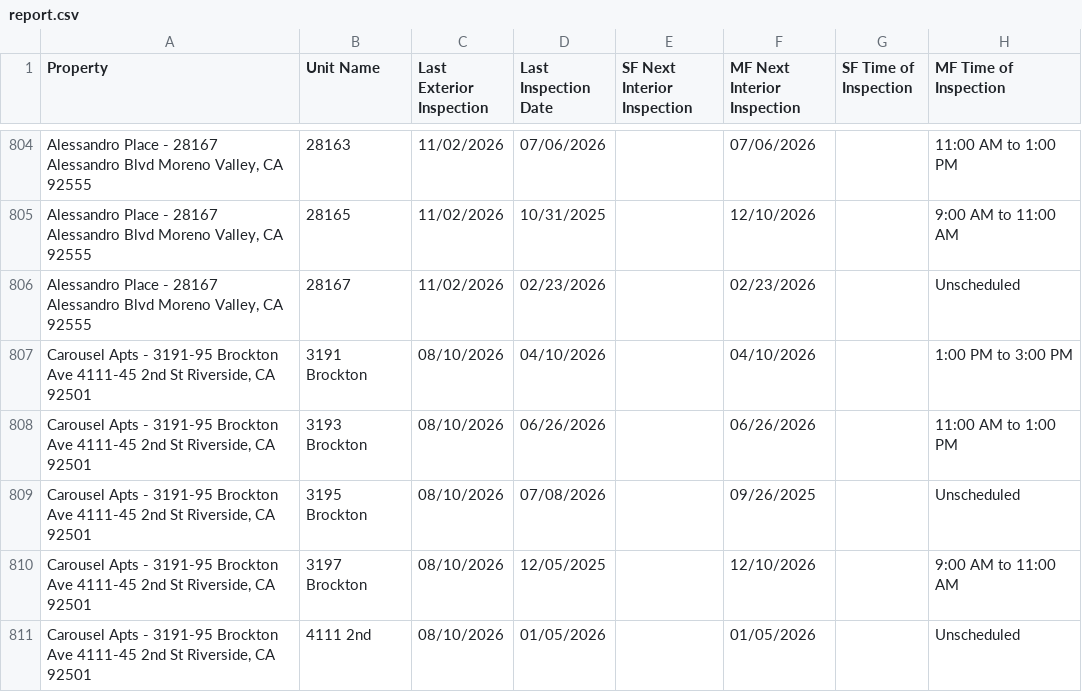
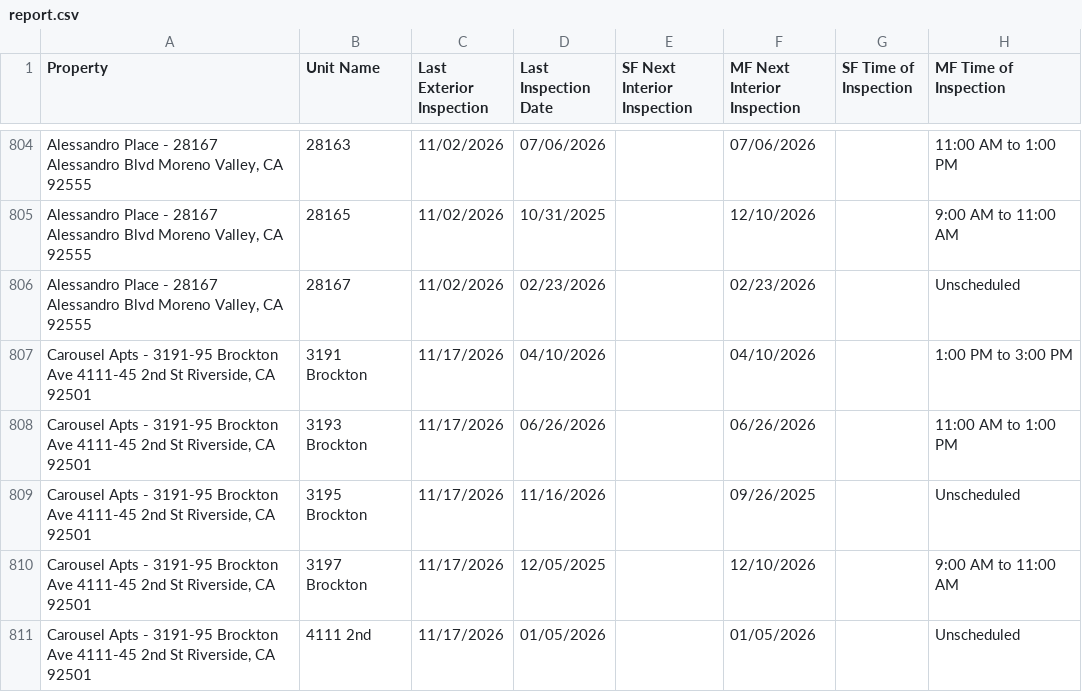
Before and after one commit to ryconn-pm/inspection-portal, a CSV file: data/report.csv, drawn as a sheet; only a part is shown, gaps mark what is left out; the diff covers the shown part only; the diff names each change by its address in the sheet, - before the commit and + after, or states it on an @@ line.

Commit message:
Auto-update inspection report

```diff
--- a/data/report.csv
+++ b/data/report.csv
-C807:C811 (Last Exterior Inspection): 08/10/2026
+C807:C811 (Last Exterior Inspection): 11/17/2026
-D809 (Last Inspection Date): 07/08/2026
+D809 (Last Inspection Date): 11/16/2026
```
Also changed, not shown: 70 edited cells elsewhere in this file.
